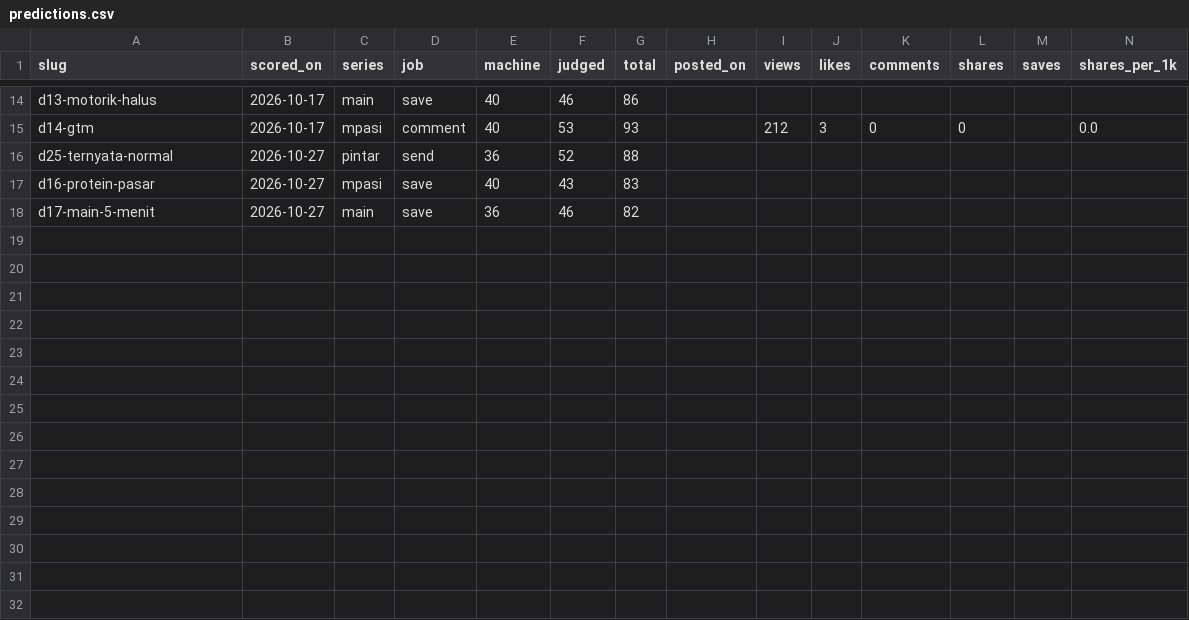
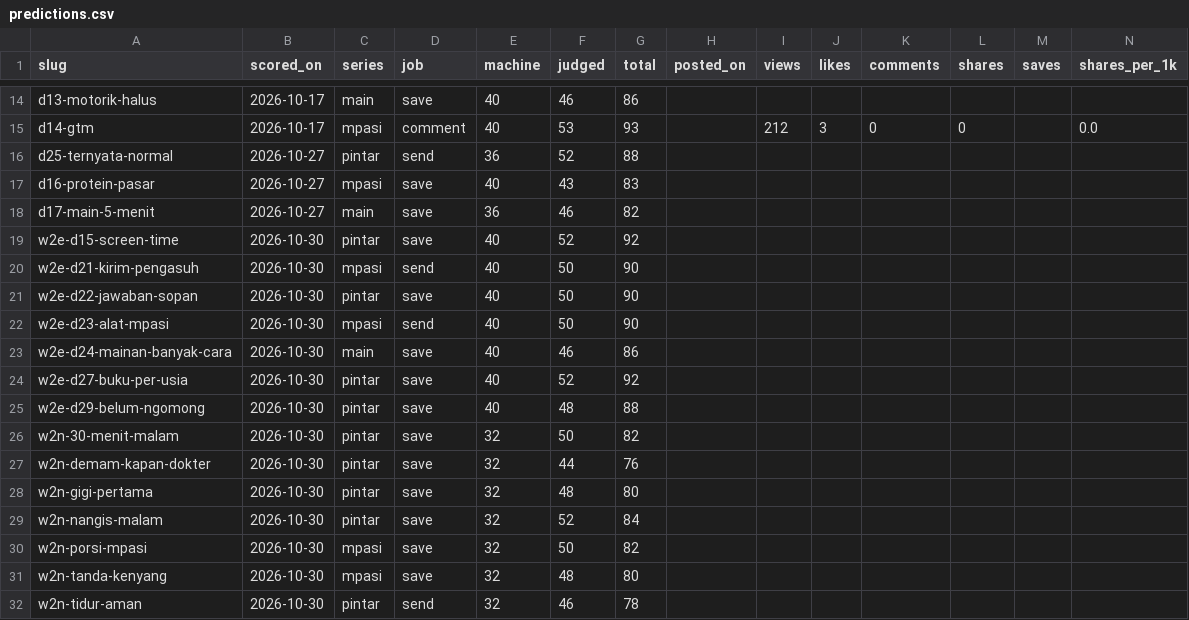
Before and after one commit to merwyns-maj/temantumbuh, a CSV file: data/predictions.csv, drawn as a sheet; only a part is shown, gaps mark what is left out; rows hold the shown columns only; the diff names each change by its address in the sheet, - before the commit and + after, or states it on an @@ line.

```diff
--- a/data/predictions.csv
+++ b/data/predictions.csv
+row 19: w2e-d15-screen-time | 2026-10-30 | pintar | save | 40 | 52 | 92
+row 20: w2e-d21-kirim-pengasuh | 2026-10-30 | mpasi | send | 40 | 50 | 90
+row 21: w2e-d22-jawaban-sopan | 2026-10-30 | pintar | save | 40 | 50 | 90
+row 22: w2e-d23-alat-mpasi | 2026-10-30 | mpasi | send | 40 | 50 | 90
+row 23: w2e-d24-mainan-banyak-cara | 2026-10-30 | main | save | 40 | 46 | 86
+row 24: w2e-d27-buku-per-usia | 2026-10-30 | pintar | save | 40 | 52 | 92
+row 25: w2e-d29-belum-ngomong | 2026-10-30 | pintar | save | 40 | 48 | 88
+row 26: w2n-30-menit-malam | 2026-10-30 | pintar | save | 32 | 50 | 82
+row 27: w2n-demam-kapan-dokter | 2026-10-30 | pintar | save | 32 | 44 | 76
+row 28: w2n-gigi-pertama | 2026-10-30 | pintar | save | 32 | 48 | 80
+row 29: w2n-nangis-malam | 2026-10-30 | pintar | save | 32 | 52 | 84
+row 30: w2n-porsi-mpasi | 2026-10-30 | mpasi | save | 32 | 50 | 82
+row 31: w2n-tanda-kenyang | 2026-10-30 | mpasi | save | 32 | 48 | 80
+row 32: w2n-tidur-aman | 2026-10-30 | pintar | send | 32 | 46 | 78
```
Also changed, not shown: 46 other files.
